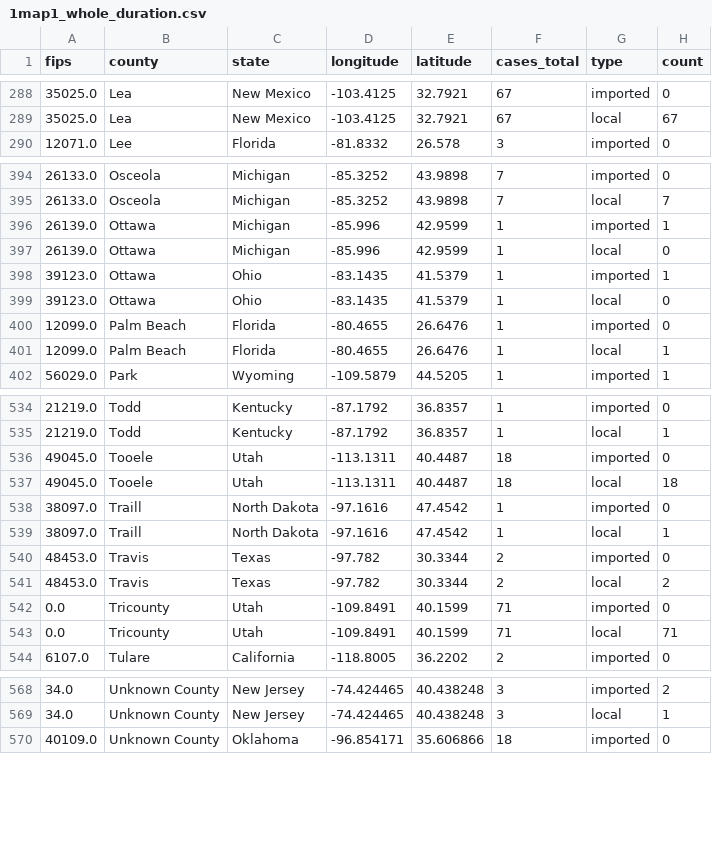
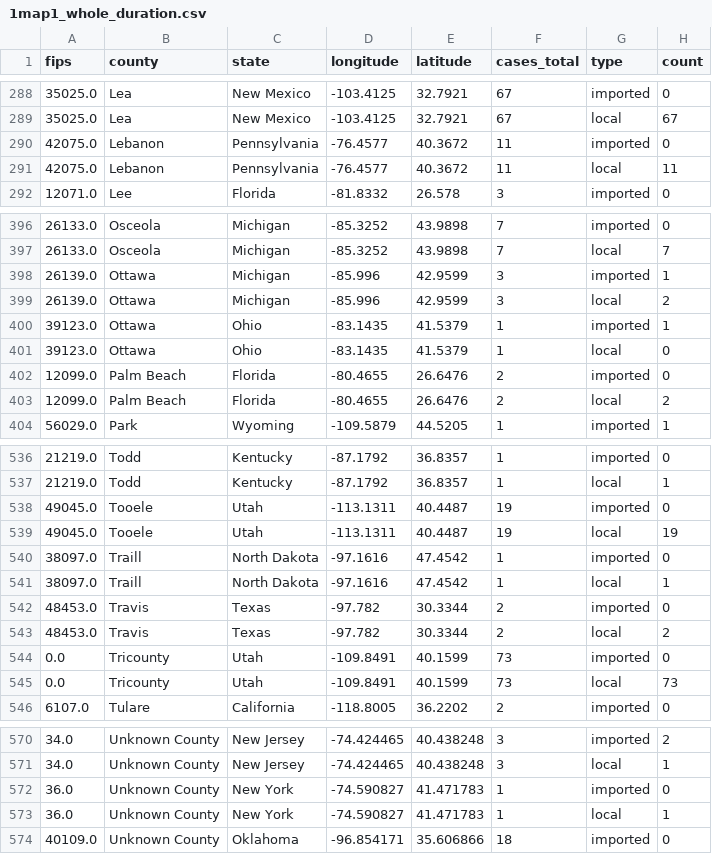
Before and after one commit to CSSEGISandData/measles_tracker_test, a CSV file: GitHub Ready Version/1map1_whole_duration.csv, drawn as a sheet; only a part is shown, gaps mark what is left out; the diff covers the shown part only.

```diff
--- a/GitHub Ready Version/1map1_whole_duration.csv
+++ b/GitHub Ready Version/1map1_whole_duration.csv
@@ -289,2 +289,4 @@ fips,county,state,longitude,latitude,cases_total,type,count
 35025.0,Lea,New Mexico,-103.4125,32.7921,67,local,67
+42075.0,Lebanon,Pennsylvania,-76.4577,40.3672,11,imported,0
+42075.0,Lebanon,Pennsylvania,-76.4577,40.3672,11,local,11
 12071.0,Lee,Florida,-81.8332,26.578,3,imported,0
@@ -395,8 +397,8 @@ fips,county,state,longitude,latitude,cases_total,type,count
 26133.0,Osceola,Michigan,-85.3252,43.9898,7,local,7
-26139.0,Ottawa,Michigan,-85.996,42.9599,1,imported,1
-26139.0,Ottawa,Michigan,-85.996,42.9599,1,local,0
+26139.0,Ottawa,Michigan,-85.996,42.9599,3,imported,1
+26139.0,Ottawa,Michigan,-85.996,42.9599,3,local,2
 39123.0,Ottawa,Ohio,-83.1435,41.5379,1,imported,1
 39123.0,Ottawa,Ohio,-83.1435,41.5379,1,local,0
-12099.0,Palm Beach,Florida,-80.4655,26.6476,1,imported,0
-12099.0,Palm Beach,Florida,-80.4655,26.6476,1,local,1
+12099.0,Palm Beach,Florida,-80.4655,26.6476,2,imported,0
+12099.0,Palm Beach,Florida,-80.4655,26.6476,2,local,2
 56029.0,Park,Wyoming,-109.5879,44.5205,1,imported,1
@@ -535,4 +537,4 @@ fips,county,state,longitude,latitude,cases_total,type,count
 21219.0,Todd,Kentucky,-87.1792,36.8357,1,local,1
-49045.0,Tooele,Utah,-113.1311,40.4487,18,imported,0
-49045.0,Tooele,Utah,-113.1311,40.4487,18,local,18
+49045.0,Tooele,Utah,-113.1311,40.4487,19,imported,0
+49045.0,Tooele,Utah,-113.1311,40.4487,19,local,19
 38097.0,Traill,North Dakota,-97.1616,47.4542,1,imported,0
@@ -541,4 +543,4 @@ fips,county,state,longitude,latitude,cases_total,type,count
 48453.0,Travis,Texas,-97.782,30.3344,2,local,2
-0.0,Tricounty,Utah,-109.8491,40.1599,71,imported,0
-0.0,Tricounty,Utah,-109.8491,40.1599,71,local,71
+0.0,Tricounty,Utah,-109.8491,40.1599,73,imported,0
+0.0,Tricounty,Utah,-109.8491,40.1599,73,local,73
 6107.0,Tulare,California,-118.8005,36.2202,2,imported,0
@@ -569,2 +571,4 @@ fips,county,state,longitude,latitude,cases_total,type,count
 34.0,Unknown County,New Jersey,-74.424465,40.438248,3,local,1
+36.0,Unknown County,New York,-74.590827,41.471783,1,imported,0
+36.0,Unknown County,New York,-74.590827,41.471783,1,local,1
 40109.0,Unknown County,Oklahoma,-96.854171,35.606866,18,imported,0
```
Also changed, not shown: 37 edited cells elsewhere in this file, GitHub Ready Version/1map1_2026.csv, GitHub Ready Version/1map1_last_12mo.csv, 13 other files.
